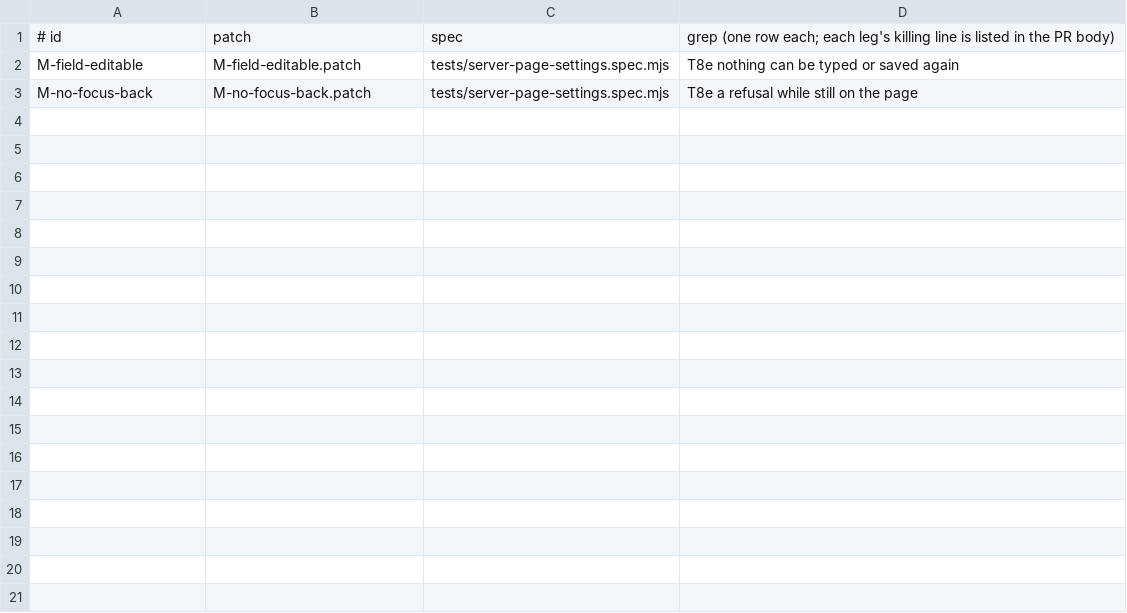
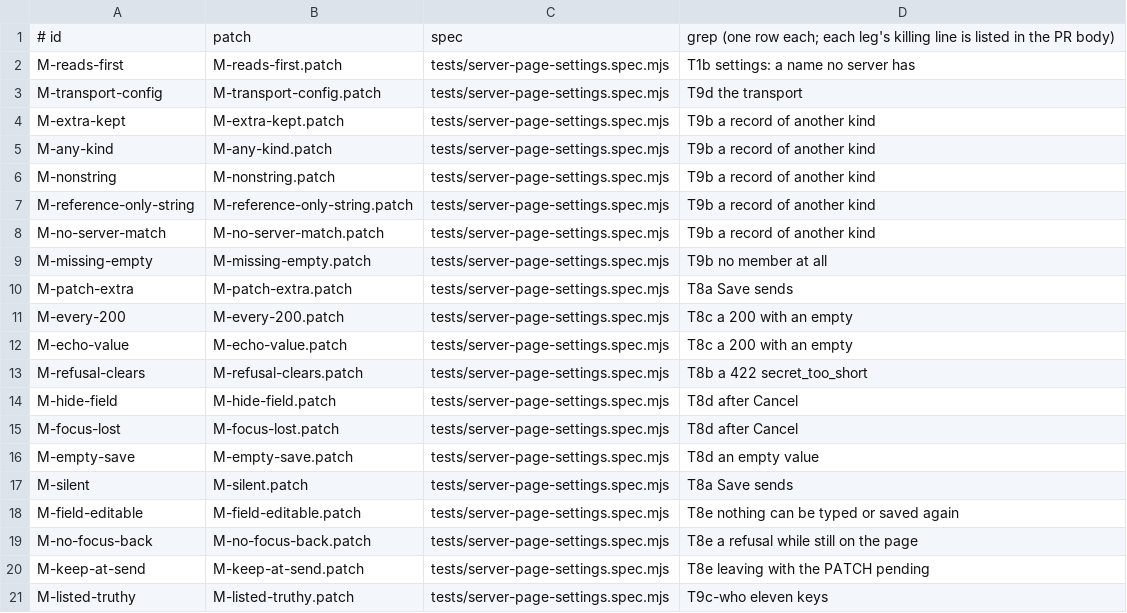
Before and after one commit to MikkoParkkola/mcp-gateway, a TSV file: ui-tests/mutants-9593/manifest.tsv, drawn as a sheet; only a part is shown; the diff covers the shown part only.

```diff
--- a/ui-tests/mutants-9593/manifest.tsv
+++ b/ui-tests/mutants-9593/manifest.tsv
@@ -1,3 +1,21 @@
 # id	patch	spec	grep (one row each; each leg's killing line is listed in the PR body)
+M-reads-first	M-reads-first.patch	tests/server-page-settings.spec.mjs	T1b settings: a name no server has
+M-transport-config	M-transport-config.patch	tests/server-page-settings.spec.mjs	T9d the transport
+M-extra-kept	M-extra-kept.patch	tests/server-page-settings.spec.mjs	T9b a record of another kind
+M-any-kind	M-any-kind.patch	tests/server-page-settings.spec.mjs	T9b a record of another kind
+M-nonstring	M-nonstring.patch	tests/server-page-settings.spec.mjs	T9b a record of another kind
+M-reference-only-string	M-reference-only-string.patch	tests/server-page-settings.spec.mjs	T9b a record of another kind
+M-no-server-match	M-no-server-match.patch	tests/server-page-settings.spec.mjs	T9b a record of another kind
+M-missing-empty	M-missing-empty.patch	tests/server-page-settings.spec.mjs	T9b no member at all
+M-patch-extra	M-patch-extra.patch	tests/server-page-settings.spec.mjs	T8a Save sends
+M-every-200	M-every-200.patch	tests/server-page-settings.spec.mjs	T8c a 200 with an empty
+M-echo-value	M-echo-value.patch	tests/server-page-settings.spec.mjs	T8c a 200 with an empty
+M-refusal-clears	M-refusal-clears.patch	tests/server-page-settings.spec.mjs	T8b a 422 secret_too_short
+M-hide-field	M-hide-field.patch	tests/server-page-settings.spec.mjs	T8d after Cancel
+M-focus-lost	M-focus-lost.patch	tests/server-page-settings.spec.mjs	T8d after Cancel
+M-empty-save	M-empty-save.patch	tests/server-page-settings.spec.mjs	T8d an empty value
+M-silent	M-silent.patch	tests/server-page-settings.spec.mjs	T8a Save sends
 M-field-editable	M-field-editable.patch	tests/server-page-settings.spec.mjs	T8e nothing can be typed or saved again
 M-no-focus-back	M-no-focus-back.patch	tests/server-page-settings.spec.mjs	T8e a refusal while still on the page
+M-keep-at-send	M-keep-at-send.patch	tests/server-page-settings.spec.mjs	T8e leaving with the PATCH pending
+M-listed-truthy	M-listed-truthy.patch	tests/server-page-settings.spec.mjs	T9c-who eleven keys
```
Also changed, not shown: 9 added rows elsewhere in this file, 27 other files.
